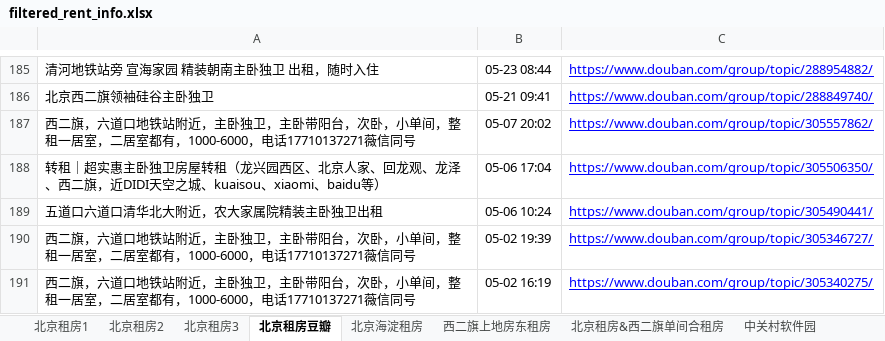
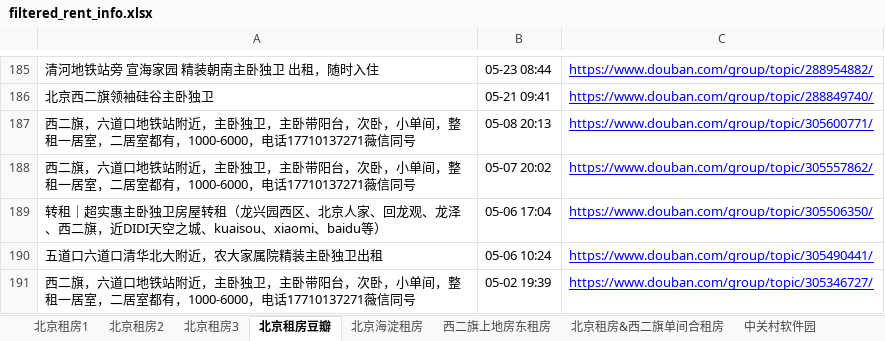
Before and after one commit to slzhang13/rent-info-crawler, an Excel workbook: filtered_rent_info.xlsx, sheet 北京租房豆瓣, drawn as a sheet; only a part is shown, gaps mark what is left out; the shorter side is filled out with more unchanged rows; values as stored, in another font and other column widths than the file's, no borders; the diff names each change by its address in the sheet, - before the commit and + after, or states it on an @@ line.

```diff
--- a/filtered_rent_info.xlsx (sheet 北京租房豆瓣)
+++ b/filtered_rent_info.xlsx (sheet 北京租房豆瓣)
+row 187: 西二旗，六道口地铁站附近，主卧独卫，主卧带阳台，次卧，小单间，整租一居室，二居室都有，1000-6000，电话17710137271薇信同号 | 05-08 20:13 | https://www.douban.com/group/topic/305600771/
```
Also changed, not shown: 1 other file.
